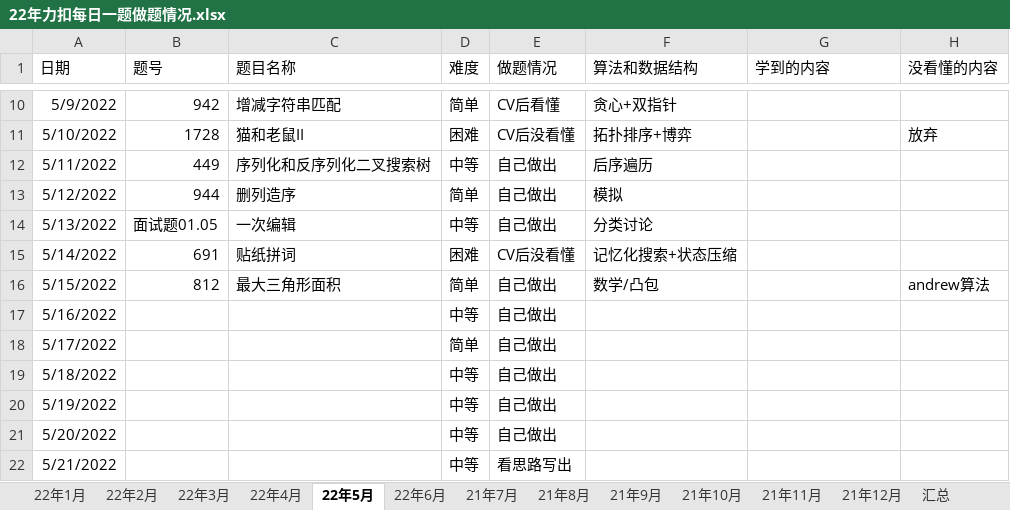
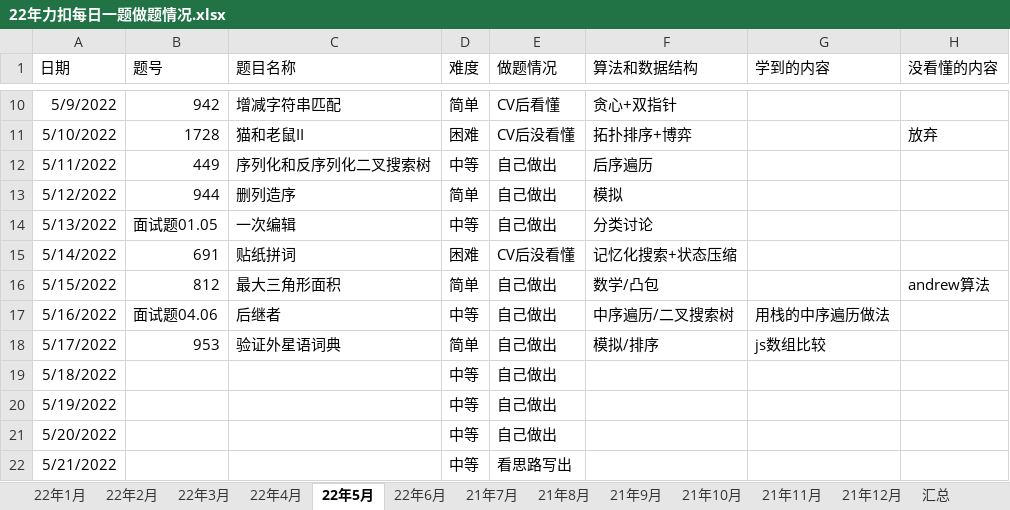
Before and after one commit to S-N-O-R-L-A-X/leetcode, an Excel workbook: 22年力扣每日一题做题情况.xlsx, sheet 22年5月, drawn as a sheet; only a part is shown, gaps mark what is left out; values as stored, in another font and other column widths than the file's, no borders; charts and pictures not drawn; the diff names each change by its address in the sheet, - before the commit and + after, or states it on an @@ line.

Commit message:
5-17

```diff
--- a/22年力扣每日一题做题情况.xlsx (sheet 22年5月)
+++ b/22年力扣每日一题做题情况.xlsx (sheet 22年5月)
-B17 (题号): (empty)
+B17 (题号): 面试题04.06
-C17 (题目名称): (empty)
+C17 (题目名称): 后继者
-F17 (算法和数据结构): (empty)
+F17 (算法和数据结构): 中序遍历/二叉搜索树
-G17 (学到的内容): (empty)
+G17 (学到的内容): 用栈的中序遍历做法
-B18 (题号): (empty)
+B18 (题号): 953
-C18 (题目名称): (empty)
+C18 (题目名称): 验证外星语词典
-F18 (算法和数据结构): (empty)
+F18 (算法和数据结构): 模拟/排序
-G18 (学到的内容): (empty)
+G18 (学到的内容): js数组比较
```
